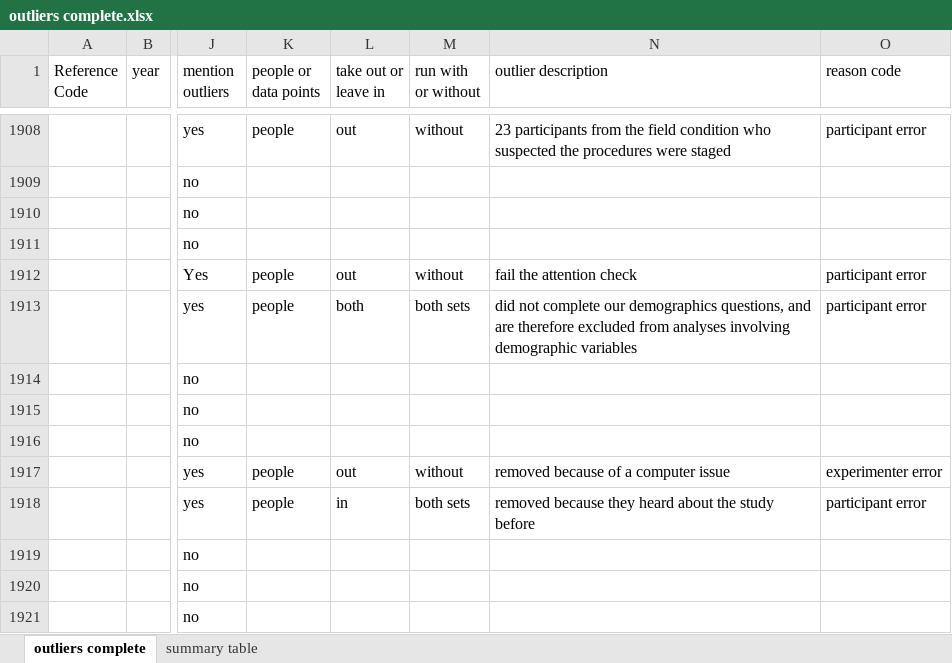
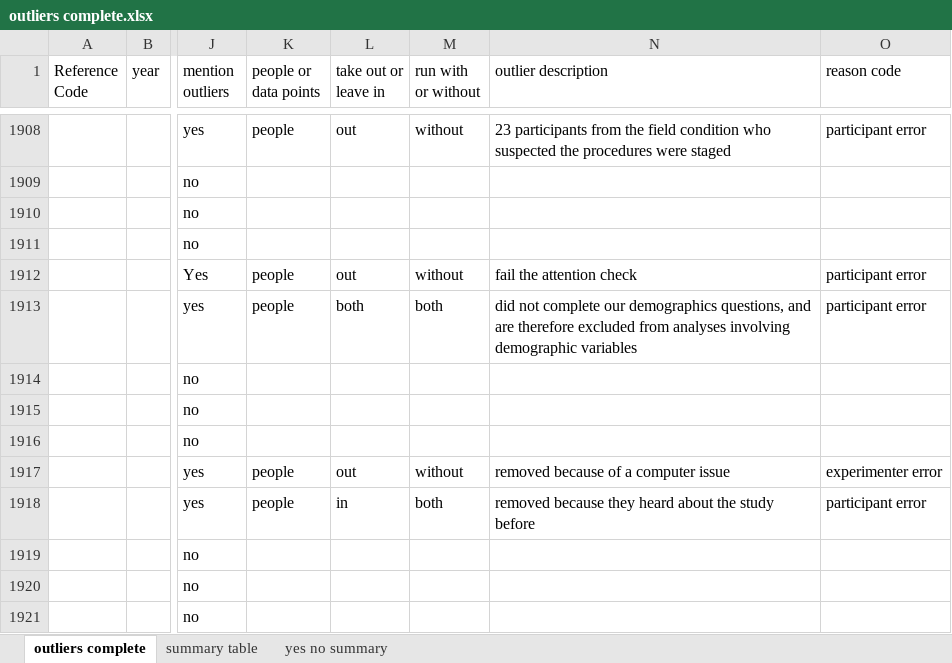
Before and after one commit to doomlab/Outliers, an Excel workbook: outliers complete.xlsx, sheet outliers complete, drawn as a sheet; only a part is shown, gaps mark what is left out; values as stored, in another font and other column widths than the file's, no cell formats; the diff covers the shown part only; the diff names each change by its address in the sheet, - before the commit and + after, or states it on an @@ line.

```diff
--- a/outliers complete.xlsx (sheet outliers complete)
+++ b/outliers complete.xlsx (sheet outliers complete)
+sheet tab: yes no summary
-M1913 (run with or without): both sets
+M1913 (run with or without): both
-M1918 (run with or without): both sets
+M1918 (run with or without): both
```
Also changed, not shown: 326 edited cells elsewhere in this sheet, cell formats, 1 other file.
